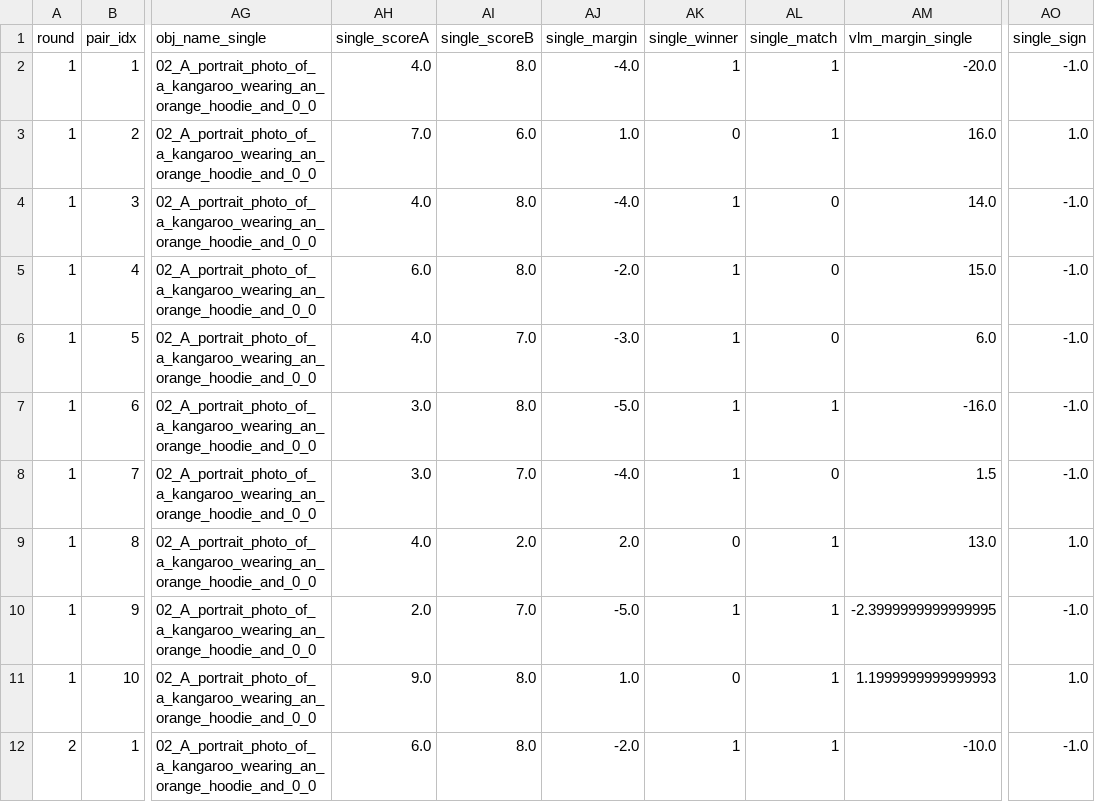
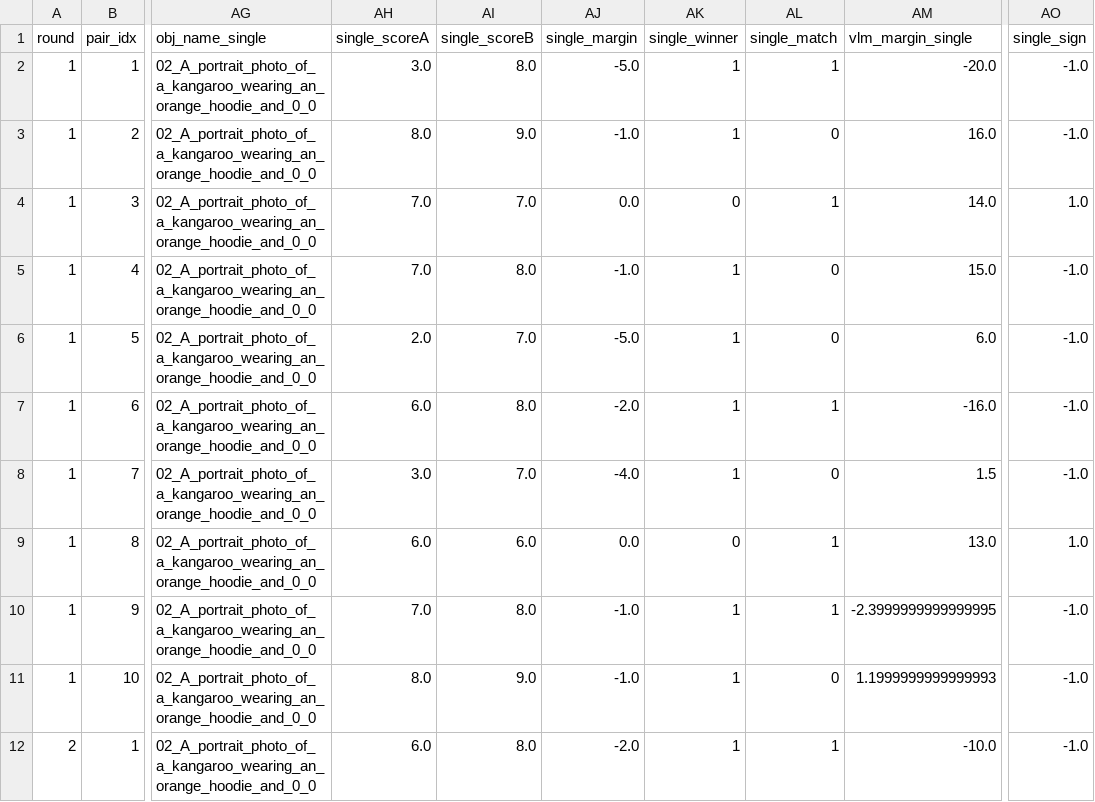
Before and after one commit to Zixind/prism_demo_zixin, a CSV file: figures/single_eval_ablation/single_backbone_02_A_portrait_photo_of_a_kangaroo_wearing_an_orange_hoodie_and_0_0_judge-gpt_5_nano_t2i-flux1_fal_duel.csv, drawn as a sheet; only a part is shown, gaps mark what is left out; the diff covers the shown part only; the diff names each change by its address in the sheet, - before the commit and + after, or states it on an @@ line.

```diff
--- a/figures/single_eval_ablation/single_backbone_02_A_portrait_photo_of_a_kangaroo_wearing_an_orange_hoodie_and_0_0_judge-gpt_5_nano_t2i-flux1_fal_duel.csv
+++ b/figures/single_eval_ablation/single_backbone_02_A_portrait_photo_of_a_kangaroo_wearing_an_orange_hoodie_and_0_0_judge-gpt_5_nano_t2i-flux1_fal_duel.csv
-AH2 (single_scoreA): 4.0
+AH2 (single_scoreA): 3.0
-AJ2 (single_margin): -4.0
+AJ2 (single_margin): -5.0
-AH3 (single_scoreA): 7.0
+AH3 (single_scoreA): 8.0
-AI3 (single_scoreB): 6.0
+AI3 (single_scoreB): 9.0
-AJ3 (single_margin): 1.0
+AJ3 (single_margin): -1.0
-AK3 (single_winner): 0
+AK3 (single_winner): 1
-AL3 (single_match): 1
+AL3 (single_match): 0
-AO3 (single_sign): 1.0
+AO3 (single_sign): -1.0
-AH4 (single_scoreA): 4.0
+AH4 (single_scoreA): 7.0
-AI4 (single_scoreB): 8.0
+AI4 (single_scoreB): 7.0
-AJ4 (single_margin): -4.0
+AJ4 (single_margin): 0.0
-AK4 (single_winner): 1
+AK4 (single_winner): 0
-AL4 (single_match): 0
+AL4 (single_match): 1
-AO4 (single_sign): -1.0
+AO4 (single_sign): 1.0
-AH5 (single_scoreA): 6.0
+AH5 (single_scoreA): 7.0
-AJ5 (single_margin): -2.0
+AJ5 (single_margin): -1.0
-AH6 (single_scoreA): 4.0
+AH6 (single_scoreA): 2.0
-AJ6 (single_margin): -3.0
+AJ6 (single_margin): -5.0
-AH7 (single_scoreA): 3.0
+AH7 (single_scoreA): 6.0
-AJ7 (single_margin): -5.0
+AJ7 (single_margin): -2.0
-AH9 (single_scoreA): 4.0
+AH9 (single_scoreA): 6.0
-AI9 (single_scoreB): 2.0
+AI9 (single_scoreB): 6.0
-AJ9 (single_margin): 2.0
+AJ9 (single_margin): 0.0
-AH10 (single_scoreA): 2.0
+AH10 (single_scoreA): 7.0
-AI10 (single_scoreB): 7.0
+AI10 (single_scoreB): 8.0
-AJ10 (single_margin): -5.0
+AJ10 (single_margin): -1.0
-AH11 (single_scoreA): 9.0
+AH11 (single_scoreA): 8.0
-AI11 (single_scoreB): 8.0
+AI11 (single_scoreB): 9.0
-AJ11 (single_margin): 1.0
+AJ11 (single_margin): -1.0
-AK11 (single_winner): 0
+AK11 (single_winner): 1
-AL11 (single_match): 1
+AL11 (single_match): 0
-AO11 (single_sign): 1.0
+AO11 (single_sign): -1.0
```
Also changed, not shown: 132 edited cells elsewhere in this file, figures/per_obj_judge_model/pairs_02_A_portrait_photo_of_a_kangaroo_wearing_an_orange_hoodie_and_0_0_judge-gpt_4o_mini_t2i-qwen_image_fal_duel.csv, figures/single_eval_ablation/single_backbone_02_A_portrait_photo_of_a_kangaroo_wearing_an_orange_hoodie_and_0_0_judge-gpt_4o_mini_t2i-flux1_fal_duel.csv, 36 other files.
